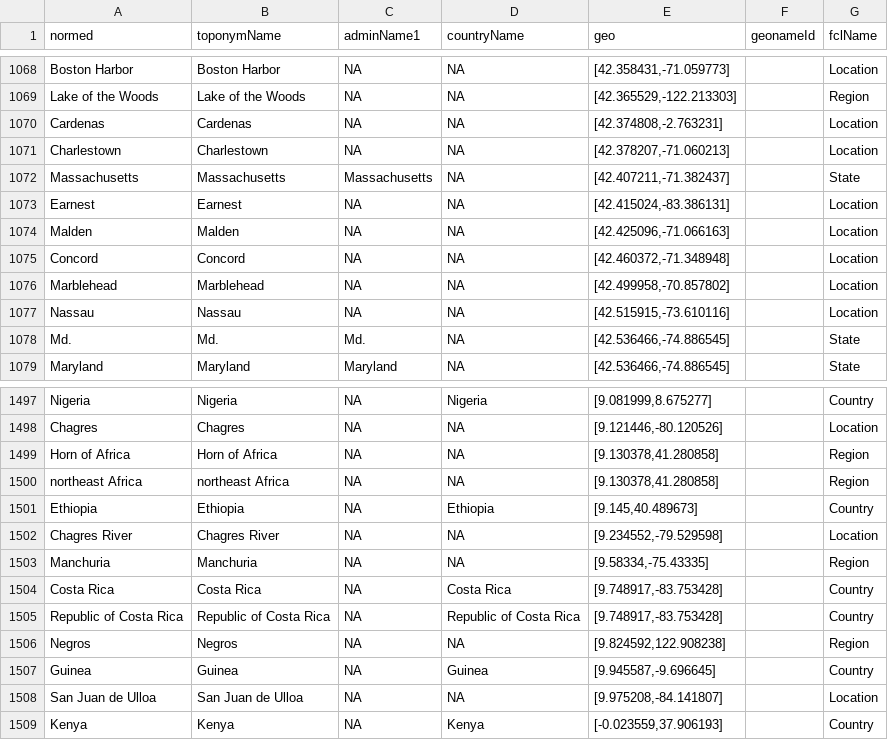
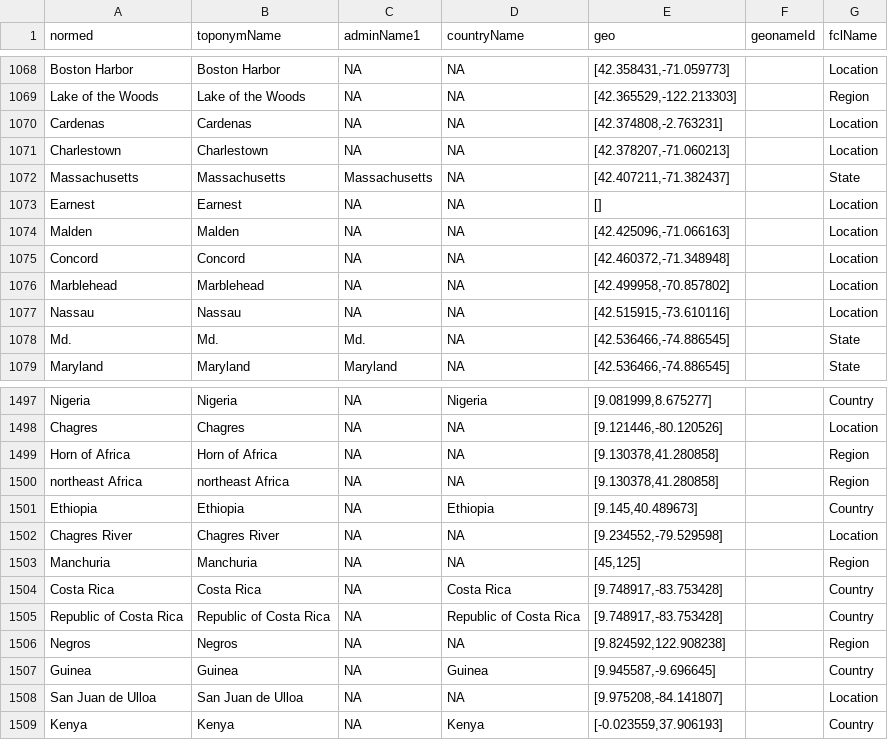
Before and after one commit to bmschmidt/bookworm-geolocator, a TSV file: cachedData.tsv, drawn as a sheet; only a part is shown, gaps mark what is left out; the diff covers the shown part only.

Commit message:
Update cachedData.tsv

```diff
--- a/cachedData.tsv
+++ b/cachedData.tsv
@@ -1072,3 +1072,3 @@ Charlestown	Charlestown	NA	NA	[42.378207,-71.060213]		Location
 Massachusetts	Massachusetts	Massachusetts	NA	[42.407211,-71.382437]		State
-Earnest	Earnest	NA	NA	[42.415024,-83.386131]		Location
+Earnest	Earnest	NA	NA	[]		Location
 Malden	Malden	NA	NA	[42.425096,-71.066163]		Location
@@ -1502,3 +1502,3 @@ Ethiopia	Ethiopia	NA	Ethiopia	[9.145,40.489673]		Country
 Chagres River	Chagres River	NA	NA	[9.234552,-79.529598]		Location
-Manchuria	Manchuria	NA	NA	[9.58334,-75.43335]		Region
+Manchuria	Manchuria	NA	NA	[45,125]		Region
 Costa Rica	Costa Rica	NA	Costa Rica	[9.748917,-83.753428]		Country
```
Also changed, not shown: 8 edited cells elsewhere in this file.
